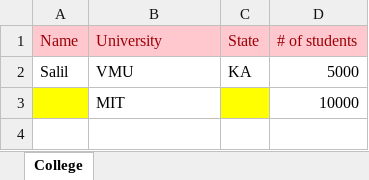
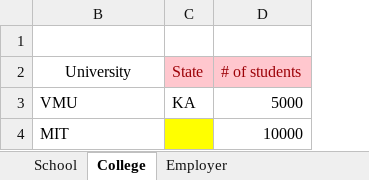
Before and after one commit to salilvnair/excelprocessor, an Excel workbook: src/main/resources/excel/DynamicallyGeneratedExcelProcessorTest.xlsx, sheet College, drawn as a sheet; values as stored, in another font and other column widths than the file's, no borders; removed rows and columns are numbered as before the commit, all else as after; the diff names each change by its address in the sheet, - before the commit and + after, or states it on an @@ line.

Commit message:
Adding dynamic headers correction during row creation using template and hide column capability at style header and sheet level

```diff
--- a/src/main/resources/excel/DynamicallyGeneratedExcelProcessorTest.xlsx (sheet College)
+++ b/src/main/resources/excel/DynamicallyGeneratedExcelProcessorTest.xlsx (sheet College)
+sheet tab: School
+sheet tab: Employer
@@ column A (Name) hidden, row 2: Salil @@
+row 1: (empty)
@@ B2 fill: #FFC7CE → none, text colour: #9C0006 → black, alignment: left → center @@
```
Also changed, not shown: hidden cells, src/main/resources/excel/ExcelProcessorTestTemplate.xlsx, 9 other files.
